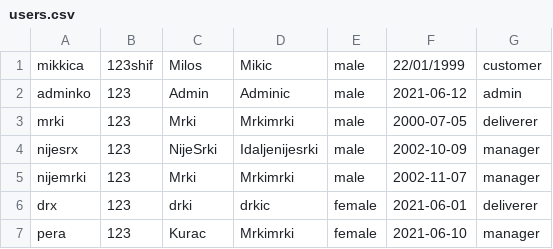
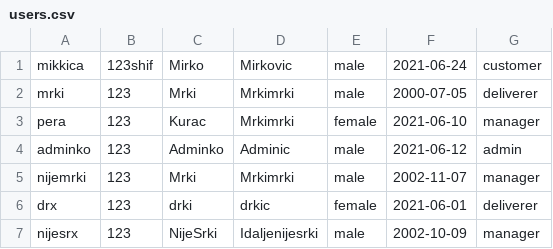
Before and after one commit to SDragovic99/bolt, a CSV file: Bolt/data/users.csv, drawn as a sheet.

```diff
--- a/Bolt/data/users.csv
+++ b/Bolt/data/users.csv
@@ -1,7 +1,7 @@
-mikkica,123shif,Milos,Mikic,male,22/01/1999,customer
-adminko,123,Admin,Adminic,male,2021-06-12,admin
+mikkica,123shif,Mirko,Mirkovic,male,2021-06-24,customer
 mrki,123,Mrki,Mrkimrki,male,2000-07-05,deliverer
-nijesrx,123,NijeSrki,Idaljenijesrki,male,2002-10-09,manager
+pera,123,Kurac,Mrkimrki,female,2021-06-10,manager
+adminko,123,Adminko,Adminic,male,2021-06-12,admin
 nijemrki,123,Mrki,Mrkimrki,male,2002-11-07,manager
 drx,123,drki,drkic,female,2021-06-01,deliverer
-pera,123,Kurac,Mrkimrki,female,2021-06-10,manager
+nijesrx,123,NijeSrki,Idaljenijesrki,male,2002-10-09,manager
```
Also changed, not shown: 11 other files.
